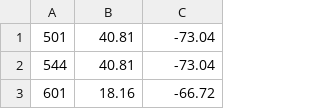
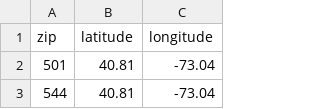
Before and after one commit to cshtdd/store-scrapper-2, a CSV file: store-scrapper-2/store-scrapper-2/zips.csv, drawn as a sheet; only a part is shown; the shorter side is filled out with more unchanged rows; the diff names each change by its address in the sheet, - before the commit and + after, or states it on an @@ line.

Commit message:
Revert "remove the header column"
This reverts commit f27b019ceade0e36684228bcc7e13c3971045ae6.

```diff
--- a/store-scrapper-2/store-scrapper-2/zips.csv
+++ b/store-scrapper-2/store-scrapper-2/zips.csv
+row 1: zip | latitude | longitude
```
